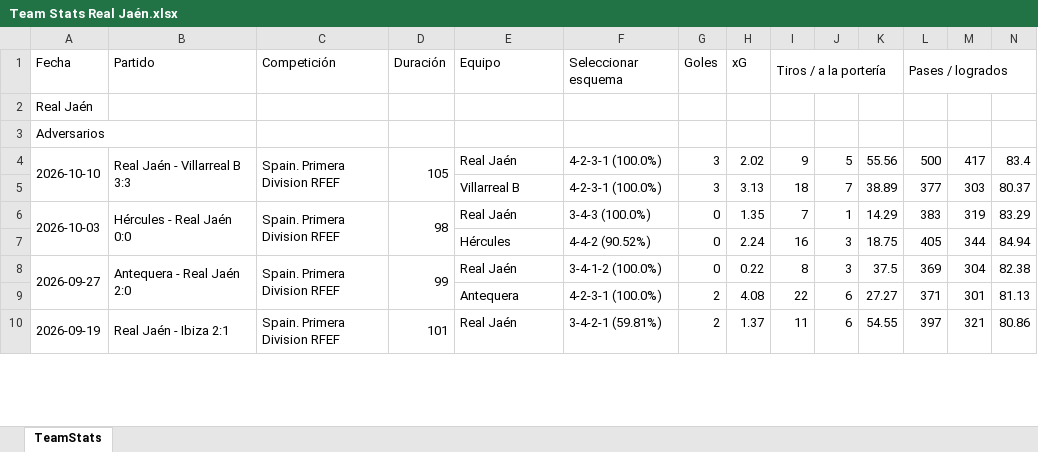
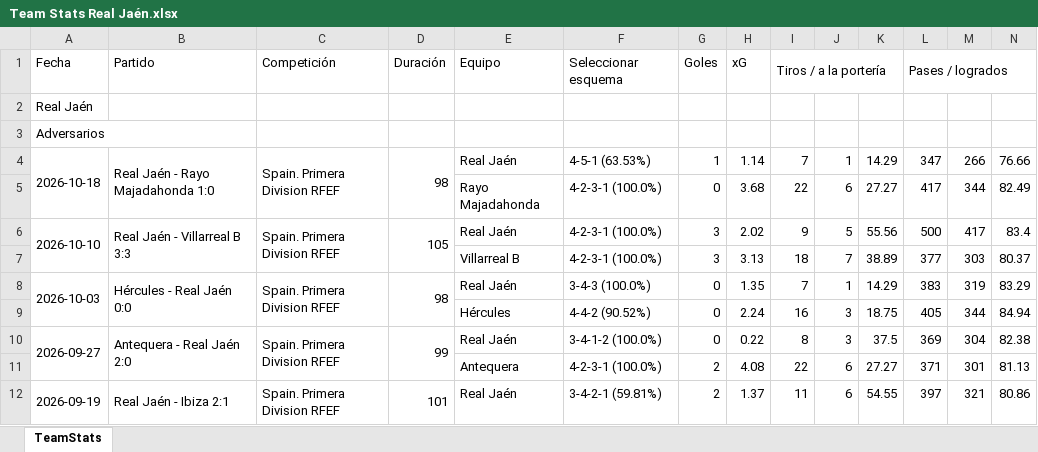
Before and after one commit to vceazurita-ship-it/Real-Madrid-Castilla-26-27, an Excel workbook: public/data/wys/Team Stats Real Jaén.xlsx, sheet TeamStats, drawn as a sheet; only a part is shown; values as stored, in another font and other column widths than the file's, no borders; rows hold the shown columns only; the diff names each change by its address in the sheet, - before the commit and + after, or states it on an @@ line.

```diff
--- a/public/data/wys/Team Stats Real Jaén.xlsx (sheet TeamStats)
+++ b/public/data/wys/Team Stats Real Jaén.xlsx (sheet TeamStats)
+row 4: 2026-10-18 | Real Jaén - Rayo Majadahonda 1:0 | Spain. Primera Division RFEF | 98 | Real Jaén | 4-5-1 (63.53%) | 1 | 1.14 | 7 | 1 | 14.29 | 347 | 266 | 76.66
+row 5:  |  |  |  | Rayo Majadahonda | 4-2-3-1 (100.0%) | 0 | 3.68 | 22 | 6 | 27.27 | 417 | 344 | 82.49
```
Also changed, not shown: public/data/wys/Player Stats 2.xlsx, public/data/wys/Player Stats 3.xlsx, 21 other files.
